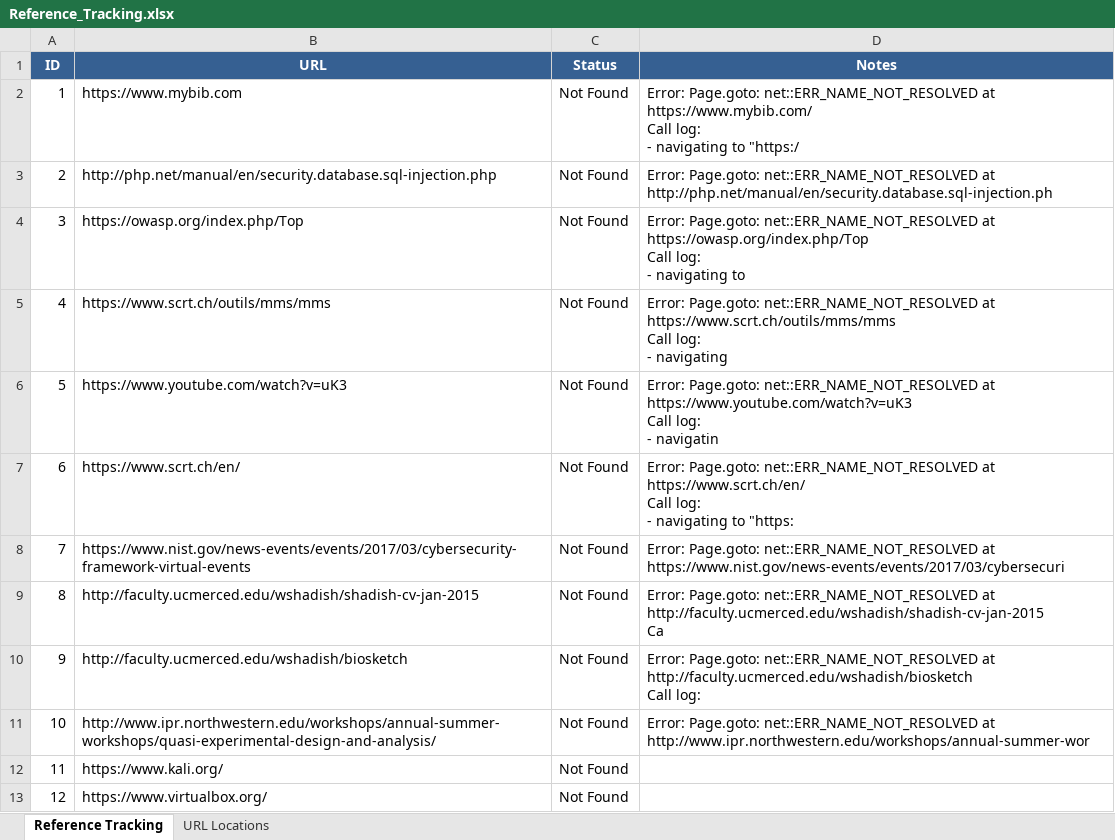
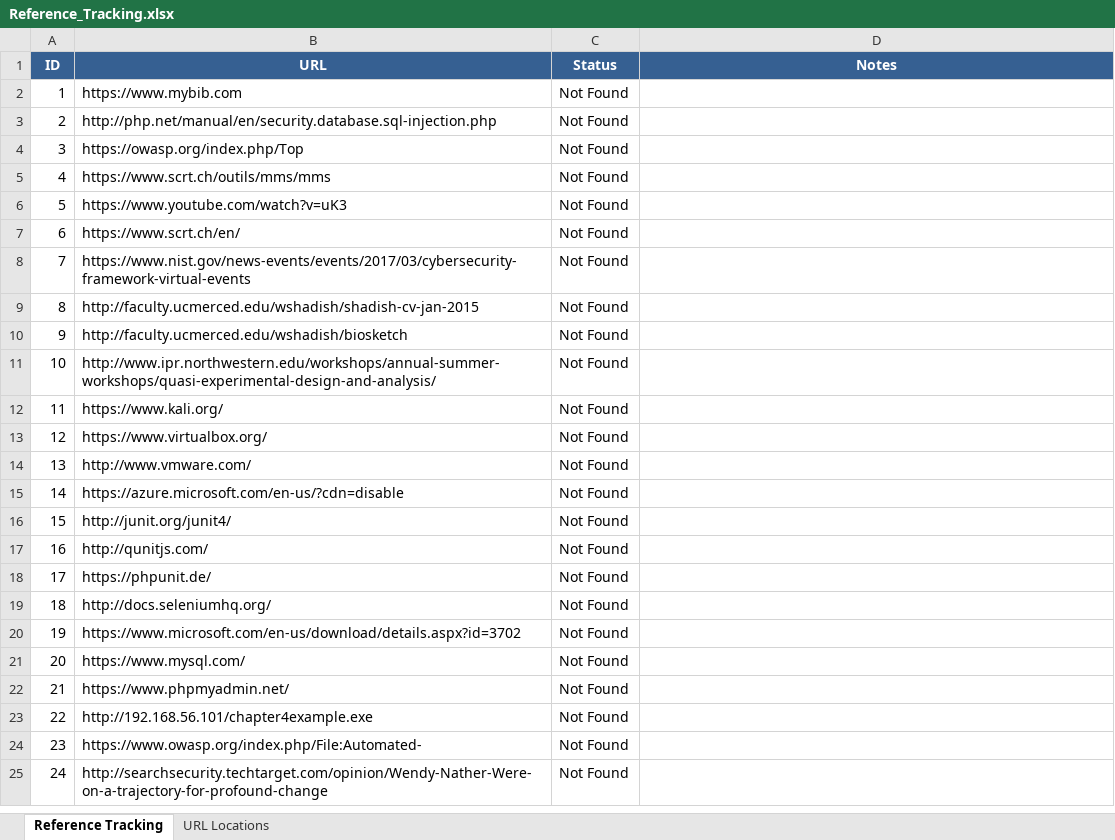
Before and after one commit to gladiola/bookwork2, an Excel workbook: KandRStyle/research/references/Reference_Tracking.xlsx, sheet Reference Tracking, drawn as a sheet; only a part is shown; the shorter side is filled out with more unchanged rows; values as stored, in another font and other column widths than the file's, no borders; ↵ is a line break in a cell; the diff names each change by its address in the sheet, - before the commit and + after, or states it on an @@ line.

```diff
--- a/KandRStyle/research/references/Reference_Tracking.xlsx (sheet Reference Tracking)
+++ b/KandRStyle/research/references/Reference_Tracking.xlsx (sheet Reference Tracking)
-D2 (Notes): Error: Page.goto: net::ERR_NAME_NOT_RESOLVED at https://www.mybib.com/ ↵ Call log: ↵ - navigating to "https:/
+D2 (Notes): (empty)
-D3 (Notes): Error: Page.goto: net::ERR_NAME_NOT_RESOLVED at http://php.net/manual/en/security.database.sql-injection.ph
+D3 (Notes): (empty)
-D4 (Notes): Error: Page.goto: net::ERR_NAME_NOT_RESOLVED at https://owasp.org/index.php/Top ↵ Call log: ↵ - navigating to
+D4 (Notes): (empty)
-D5 (Notes): Error: Page.goto: net::ERR_NAME_NOT_RESOLVED at https://www.scrt.ch/outils/mms/mms ↵ Call log: ↵ - navigating
+D5 (Notes): (empty)
-D6 (Notes): Error: Page.goto: net::ERR_NAME_NOT_RESOLVED at https://www.youtube.com/watch?v=uK3 ↵ Call log: ↵ - navigatin
+D6 (Notes): (empty)
-D7 (Notes): Error: Page.goto: net::ERR_NAME_NOT_RESOLVED at https://www.scrt.ch/en/ ↵ Call log: ↵ - navigating to "https:
+D7 (Notes): (empty)
-D8 (Notes): Error: Page.goto: net::ERR_NAME_NOT_RESOLVED at https://www.nist.gov/news-events/events/2017/03/cybersecuri
+D8 (Notes): (empty)
-D9 (Notes): Error: Page.goto: net::ERR_NAME_NOT_RESOLVED at http://faculty.ucmerced.edu/wshadish/shadish-cv-jan-2015 ↵ Ca
+D9 (Notes): (empty)
-D10 (Notes): Error: Page.goto: net::ERR_NAME_NOT_RESOLVED at http://faculty.ucmerced.edu/wshadish/biosketch ↵ Call log:
+D10 (Notes): (empty)
-D11 (Notes): Error: Page.goto: net::ERR_NAME_NOT_RESOLVED at http://www.ipr.northwestern.edu/workshops/annual-summer-wor
+D11 (Notes): (empty)
```
Also changed, not shown: 3 other files.
